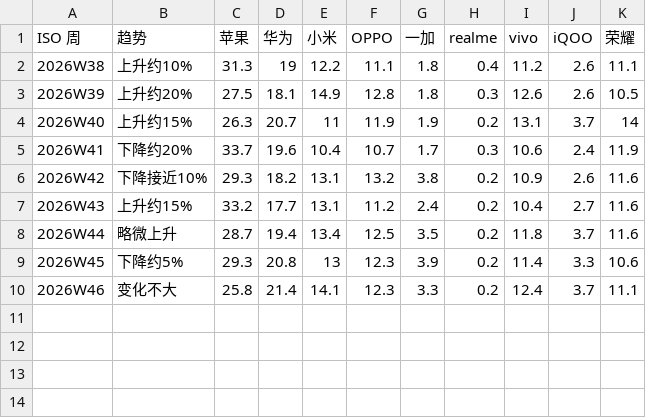
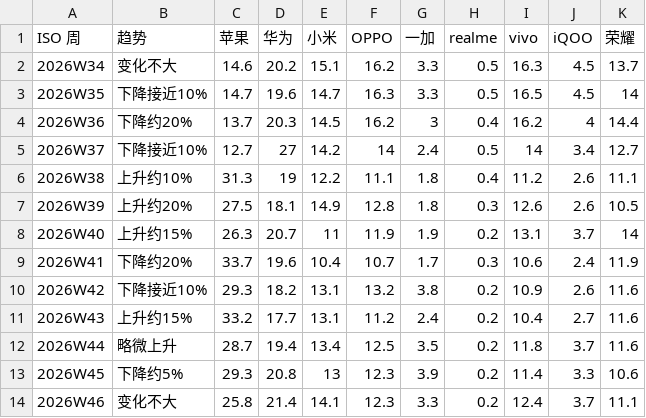
Before and after one commit to muinocriz/smartphoneSellOut, a CSV file: market-share.csv, drawn as a sheet.

Commit message:
Add files via upload
补充数据到W34

```diff
--- a/market-share.csv
+++ b/market-share.csv
@@ -1,2 +1,6 @@
 ISO 周,趋势,苹果,华为,小米,OPPO,一加,realme,vivo,iQOO,荣耀
+2026W34,变化不大,14.6,20.2,15.1,16.2,3.3,0.5,16.3,4.5,13.7
+2026W35,下降接近10%,14.7,19.6,14.7,16.3,3.3,0.5,16.5,4.5,14
+2026W36,下降约20%,13.7,20.3,14.5,16.2,3,0.4,16.2,4,14.4
+2026W37,下降接近10%,12.7,27,14.2,14,2.4,0.5,14,3.4,12.7
 2026W38,上升约10%,31.3,19,12.2,11.1,1.8,0.4,11.2,2.6,11.1
```
